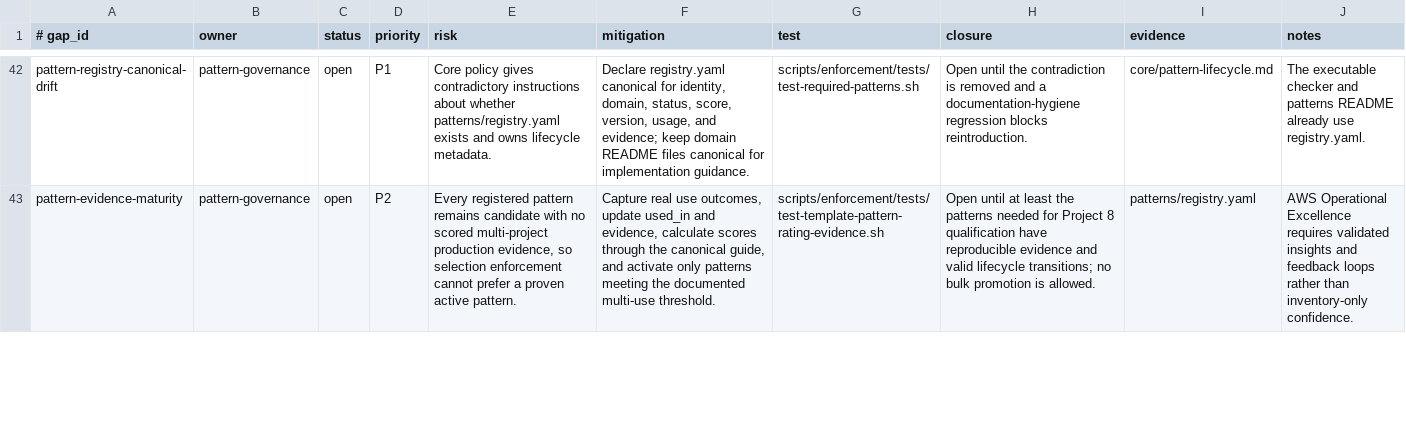
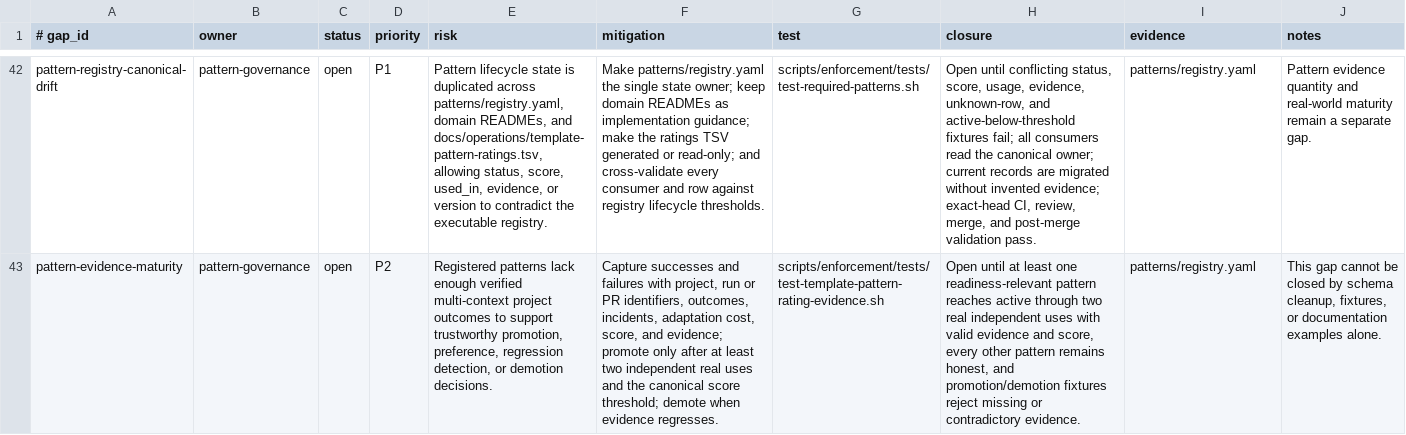
Before and after one commit to yotamfried-ux/Engineering-OS, a TSV file: docs/operations/known-gaps.tsv, drawn as a sheet; only a part is shown, gaps mark what is left out; the diff covers the shown part only; the diff names each change by its address in the sheet, - before the commit and + after, or states it on an @@ line.

Commit message:
docs: refine operational readiness gap contracts

```diff
--- a/docs/operations/known-gaps.tsv
+++ b/docs/operations/known-gaps.tsv
-E42 (risk): Core policy gives contradictory instructions about whether patterns/registry.yaml exists and owns lifecycle metadata.
+E42 (risk): Pattern lifecycle state is duplicated across patterns/registry.yaml, domain READMEs, and docs/operations/template-pattern-ratings.tsv, allowing status, score, used_in, evidence, or version to contradict the executable registry.
-F42 (mitigation): Declare registry.yaml canonical for identity, domain, status, score, version, usage, and evidence; keep domain README files canonical for implementation guidance.
+F42 (mitigation): Make patterns/registry.yaml the single state owner; keep domain READMEs as implementation guidance; make the ratings TSV generated or read-only; and cross-validate every consumer and row against registry lifecycle thresholds.
-H42 (closure): Open until the contradiction is removed and a documentation-hygiene regression blocks reintroduction.
+H42 (closure): Open until conflicting status, score, usage, evidence, unknown-row, and active-below-threshold fixtures fail; all consumers read the canonical owner; current records are migrated without invented evidence; exact-head CI, review, merge, and post-merge validation pass.
-I42 (evidence): core/pattern-lifecycle.md
+I42 (evidence): patterns/registry.yaml
-J42 (notes): The executable checker and patterns README already use registry.yaml.
+J42 (notes): Pattern evidence quantity and real-world maturity remain a separate gap.
-E43 (risk): Every registered pattern remains candidate with no scored multi-project production evidence, so selection enforcement cannot prefer a proven active pattern.
+E43 (risk): Registered patterns lack enough verified multi-context project outcomes to support trustworthy promotion, preference, regression detection, or demotion decisions.
-F43 (mitigation): Capture real use outcomes, update used_in and evidence, calculate scores through the canonical guide, and activate only patterns meeting the documented multi-use threshold.
+F43 (mitigation): Capture successes and failures with project, run or PR identifiers, outcomes, incidents, adaptation cost, score, and evidence; promote only after at least two independent real uses and the canonical score threshold; demote when evidence regresses.
-H43 (closure): …at least the patterns needed for Project 8 qualification have reproducible evidence and valid lifecycle transitions; no bulk promotion is allowed.
+H43 (closure): …at least one readiness-relevant pattern reaches active through two real independent uses with valid evidence and score, every other pattern remains honest, and promotion/demotion fixtures reject missing or contradictory evidence.
-J43 (notes): AWS Operational Excellence requires validated insights and feedback loops rather than inventory-only confidence.
+J43 (notes): This gap cannot be closed by schema cleanup, fixtures, or documentation examples alone.
```
Also changed, not shown: 2 added rows and 41 edited cells elsewhere in this file.
